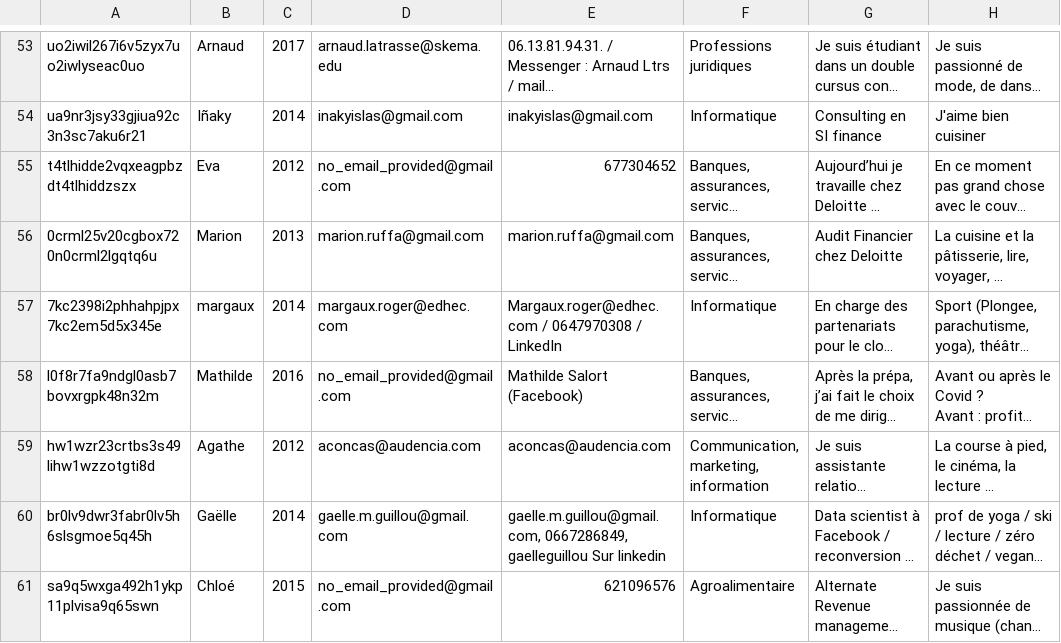
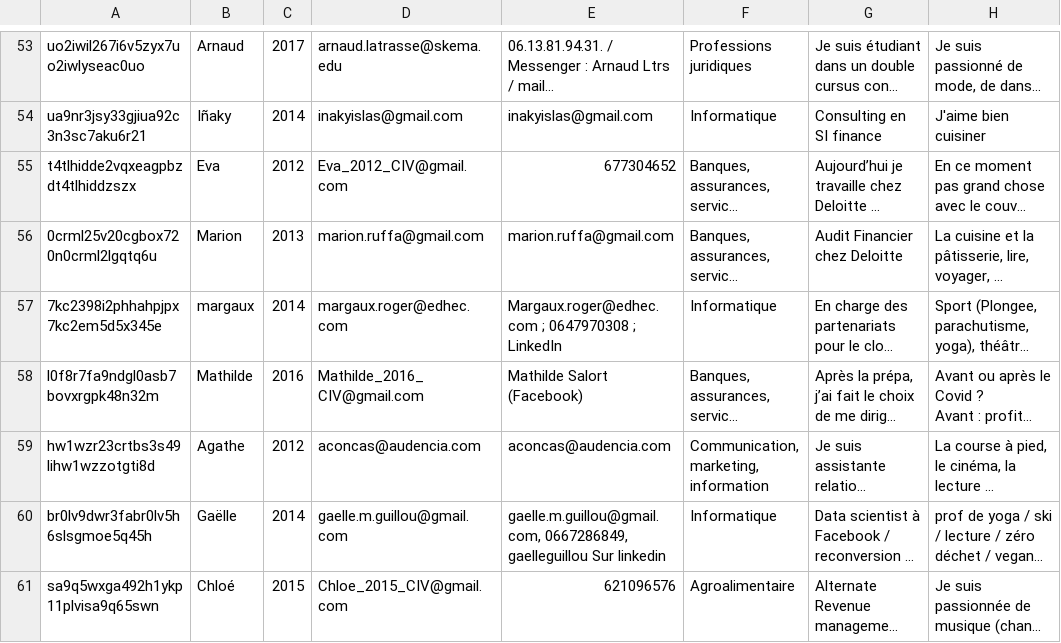
Before and after one commit to NicoEym/rails-alumni, a CSV file: db/csv/responses.csv, drawn as a sheet; only a part is shown, gaps mark what is left out; long unchanged cells end in …; the diff covers the shown part only; the diff names each change by its address in the sheet, - before the commit and + after, or states it on an @@ line.

Commit message:
user List finalized

```diff
--- a/db/csv/responses.csv
+++ b/db/csv/responses.csv
-D55: no_email_provided@gmail.com
+D55: Eva_2012_CIV@gmail.com
-E57: Margaux.roger@edhec.com / 0647970308 / LinkedIn
+E57: Margaux.roger@edhec.com ; 0647970308 ; LinkedIn
-D58: no_email_provided@gmail.com
+D58: Mathilde_2016_CIV@gmail.com
-D61: no_email_provided@gmail.com
+D61: Chloe_2015_CIV@gmail.com
```
Also changed, not shown: 40 edited cells elsewhere in this file.
